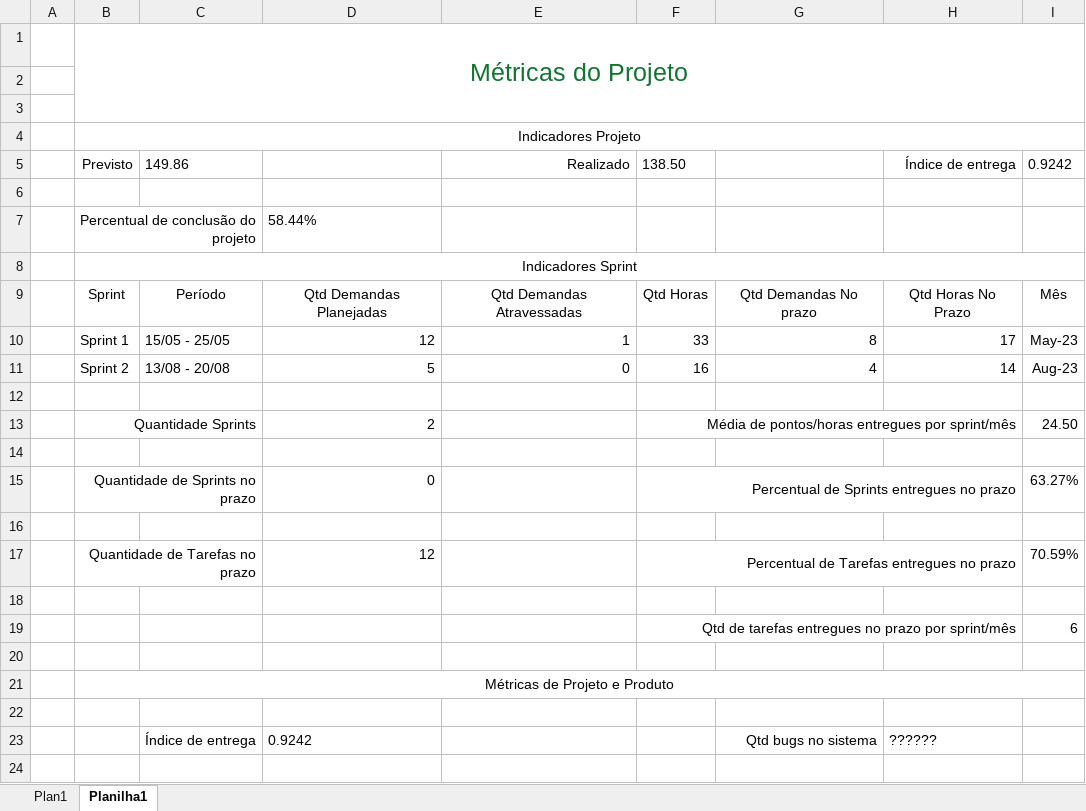
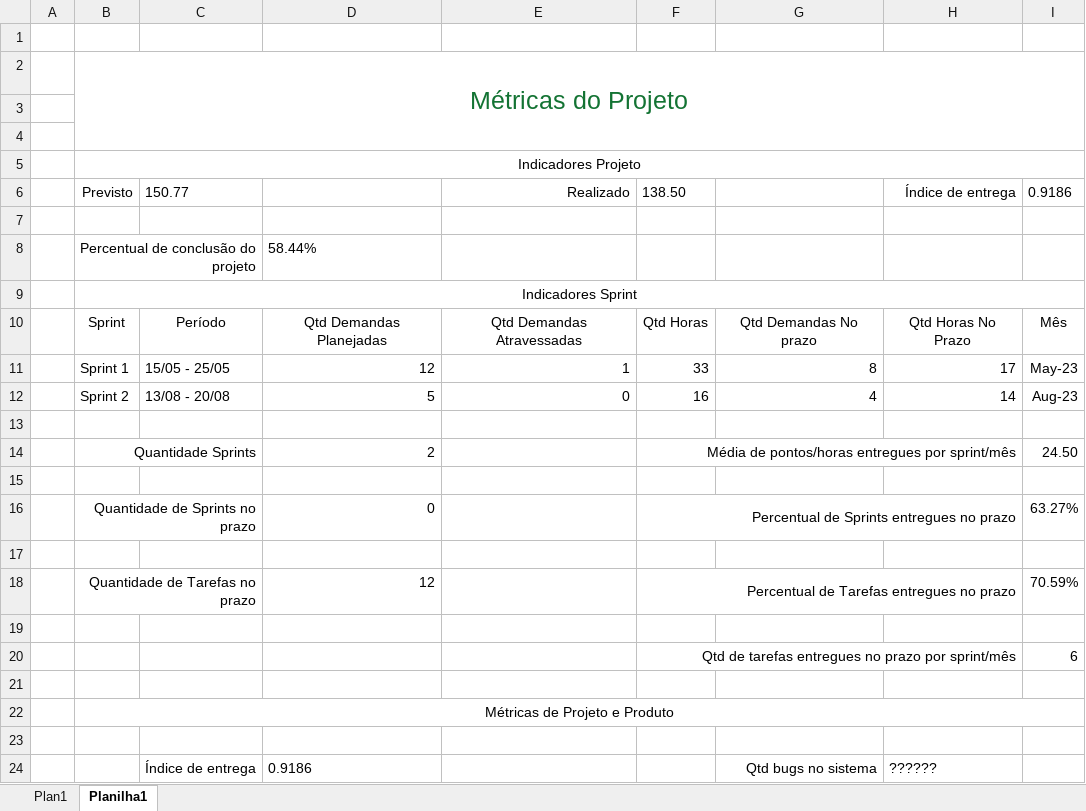
Before and after one commit to LeooaLMEIDA/ProjetoIntegrador, an Excel workbook: gestao_projetos/Métricas do Projeto.xlsx, sheet Planilha1, drawn as a sheet; values as stored, in another font and other column widths than the file's, no borders; table styles not drawn; addresses are those after the commit; the diff names each change by its address in the sheet, - before the commit and + after, or states it on an @@ line.

```diff
--- a/gestao_projetos/Métricas do Projeto.xlsx (sheet Planilha1)
+++ b/gestao_projetos/Métricas do Projeto.xlsx (sheet Planilha1)
+row 1: (empty)
-C6: 149.86
+C6: 150.77
-I6: 0.9242
+I6: 0.9186
-D24: 0.9242
+D24: 0.9186
```
Also changed, not shown: sheet Plan1, formulas that keep their value.
